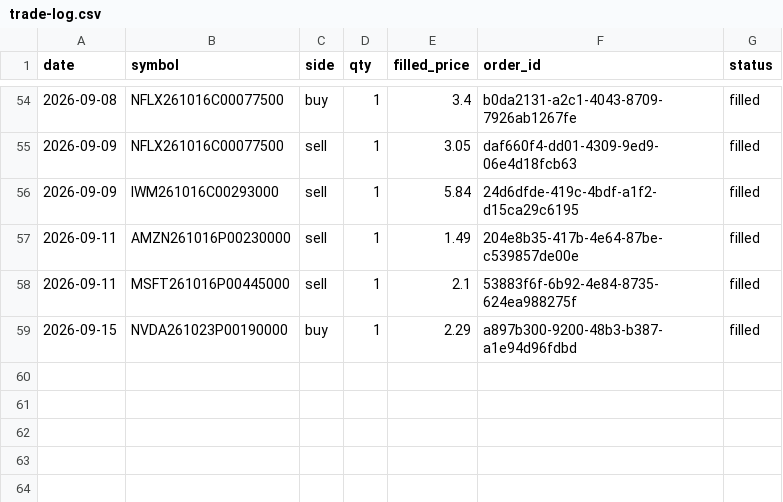
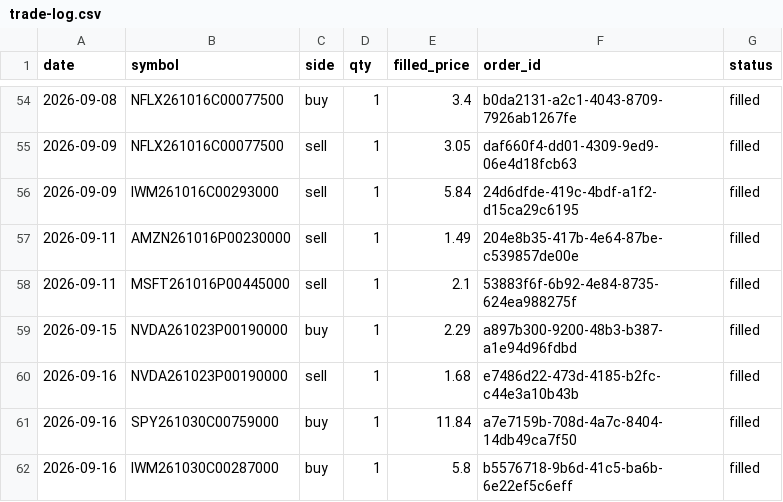
Before and after one commit to AlexTSung/ai-trading-agent, a CSV file: logs/paper/trade-log.csv, drawn as a sheet; only a part is shown, gaps mark what is left out.

```diff
--- a/logs/paper/trade-log.csv
+++ b/logs/paper/trade-log.csv
@@ -59 +59,4 @@ date,symbol,side,qty,filled_price,order_id,status
 2026-09-15,NVDA261023P00190000,buy,1,2.29,a897b300-9200-48b3-b387-a1e94d96fdbd,filled
+2026-09-16,NVDA261023P00190000,sell,1,1.68,e7486d22-473d-4185-b2fc-c44e3a10b43b,filled
+2026-09-16,SPY261030C00759000,buy,1,11.84,a7e7159b-708d-4a7c-8404-14db49ca7f50,filled
+2026-09-16,IWM261030C00287000,buy,1,5.8,b5576718-9b6d-41c5-ba6b-6e22ef5c6eff,filled
```
Also changed, not shown: 7 other files.
